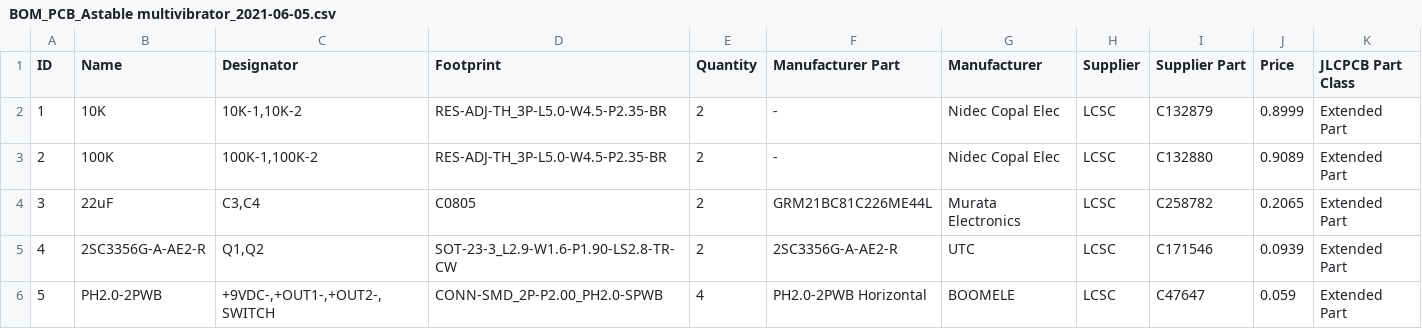
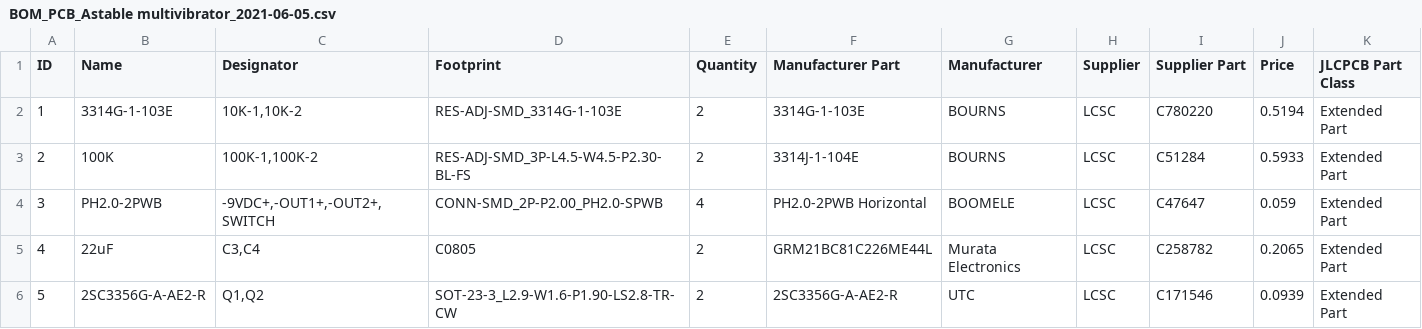
Before and after one commit to oudesnepelaar/astablemultivibrator, a CSV file: BOM_PCB_Astable multivibrator_2021-06-05.csv, drawn as a sheet; removed rows and columns are numbered as before the commit, all else as after; the diff names each change by its address in the sheet, - before the commit and + after, or states it on an @@ line.

```diff
--- a/BOM_PCB_Astable multivibrator_2021-06-05.csv
+++ b/BOM_PCB_Astable multivibrator_2021-06-05.csv
-row 2: 1 | 10K | 10K-1,10K-2 | RES-ADJ-TH_3P-L5.0-W4.5-P2.35-BR | 2 | - | Nidec Copal Elec | LCSC | C132879 | 0.8999 | Extended Part
+row 2: 1 | 3314G-1-103E | 10K-1,10K-2 | RES-ADJ-SMD_3314G-1-103E | 2 | 3314G-1-103E | BOURNS | LCSC | C780220 | 0.5194 | Extended Part
-D3 (Footprint): RES-ADJ-TH_3P-L5.0-W4.5-P2.35-BR
+D3 (Footprint): RES-ADJ-SMD_3P-L4.5-W4.5-P2.30-BL-FS
-F3 (Manufacturer Part): -
+F3 (Manufacturer Part): 3314J-1-104E
-G3 (Manufacturer): Nidec Copal Elec
+G3 (Manufacturer): BOURNS
-I3 (Supplier Part): C132880
+I3 (Supplier Part): C51284
-J3 (Price): 0.9089
+J3 (Price): 0.5933
+row 4: 3 | PH2.0-2PWB | -9VDC+,-OUT1+,-OUT2+,SWITCH | CONN-SMD_2P-P2.00_PH2.0-SPWB | 4 | PH2.0-2PWB Horizontal | BOOMELE | LCSC | C47647 | 0.059 | Extended Part
@@ column A (ID) renumbered between rows 5 and 6 @@
-row 6: 5 | PH2.0-2PWB | +9VDC-,+OUT1-,+OUT2-,SWITCH | CONN-SMD_2P-P2.00_PH2.0-SPWB | 4 | PH2.0-2PWB Horizontal | BOOMELE | LCSC | C47647 | 0.059 | Extended Part
```
Also changed, not shown: PickAndPlace_PCB_Astable multivibrator_2021-06-05.csv, 3 other files.
